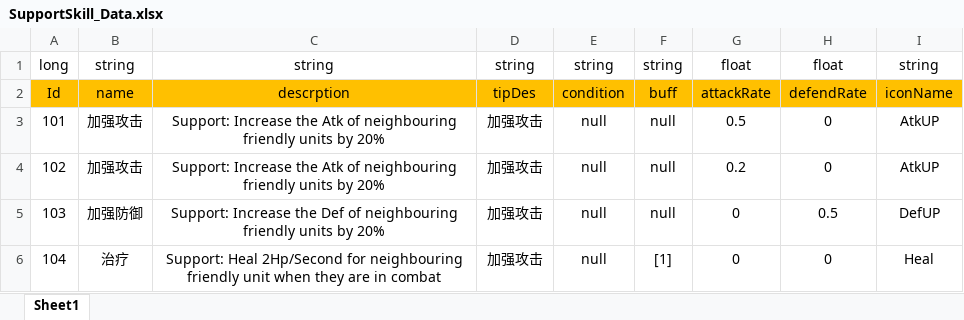
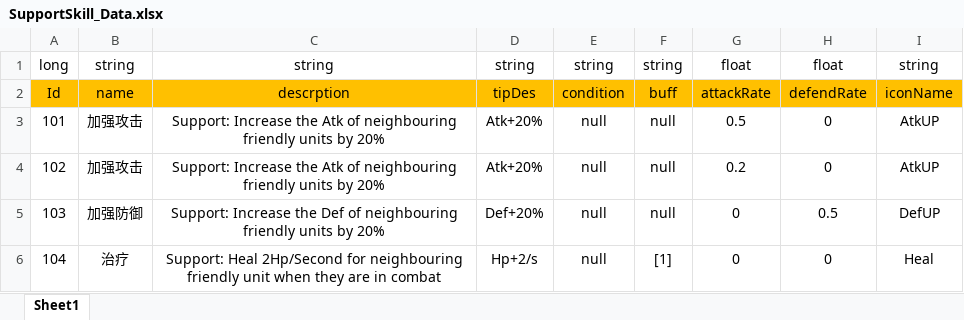
Before and after one commit to Chuyang1996/Nameless_Temp, an Excel workbook: GameDesign/ExcelData/SupportSkill_Data.xlsx, sheet Sheet1, drawn as a sheet; values as stored, in another font and other column widths than the file's, no borders; the diff names each change by its address in the sheet, - before the commit and + after, or states it on an @@ line.

```diff
--- a/GameDesign/ExcelData/SupportSkill_Data.xlsx (sheet Sheet1)
+++ b/GameDesign/ExcelData/SupportSkill_Data.xlsx (sheet Sheet1)
-D3:D4: 加强攻击
+D3:D4: Atk+20%
-D5: 加强攻击
+D5: Def+20%
-D6: 加强攻击
+D6: Hp+2/s
```
Also changed, not shown: GameDesign/ExcelData/BuildSkill_Data.xlsx, 2 other files.
